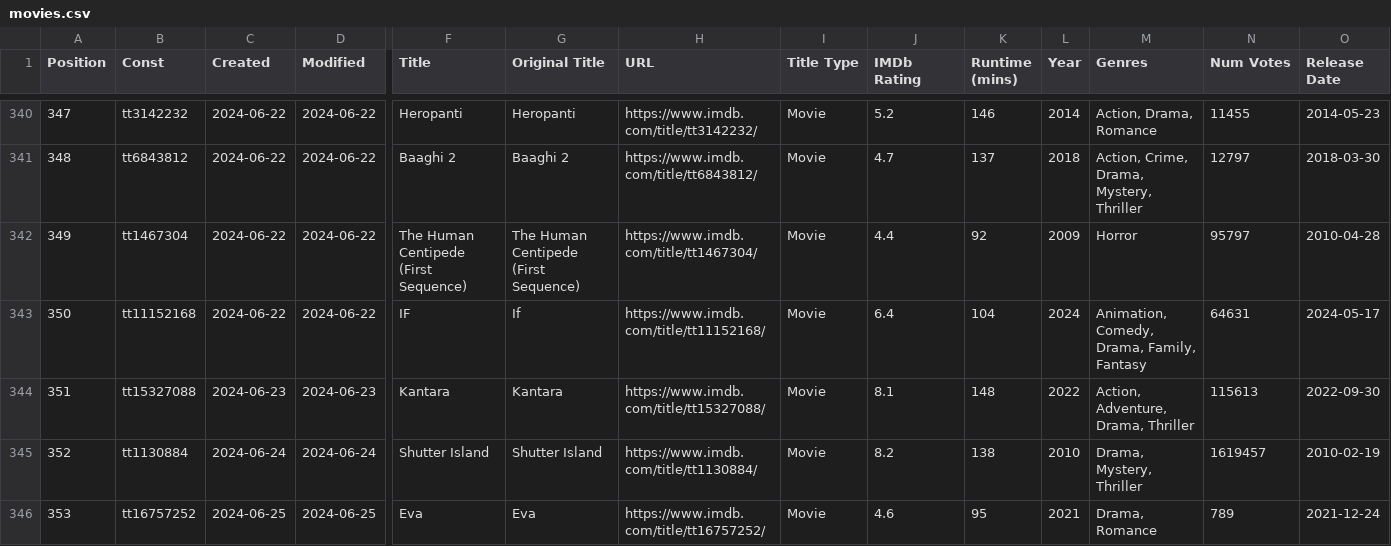
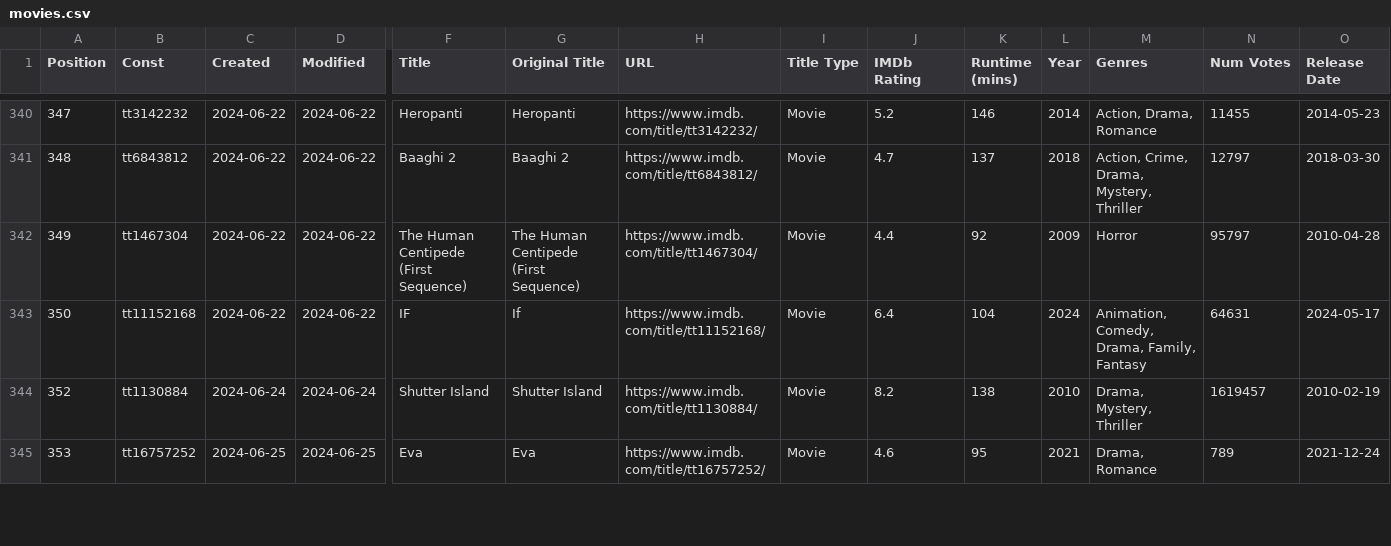
Before and after one commit to Ns81000/WHATSUP, a CSV file: data/movies.csv, drawn as a sheet; only a part is shown, gaps mark what is left out; rows hold the shown columns only; the diff names each change by its address in the sheet, - before the commit and + after, or states it on an @@ line.

```diff
--- a/data/movies.csv
+++ b/data/movies.csv
-row 344: 351 | tt15327088 | 2024-06-23 | 2024-06-23 | Kantara | Kantara | https://www.imdb.com/title/tt15327088/ | Movie | 8.1 | 148 | 2022 | Action, Adventure, Drama, Thriller | 115613 | 2022-09-30
```
Also changed, not shown: data/series.csv, 14 other files.
